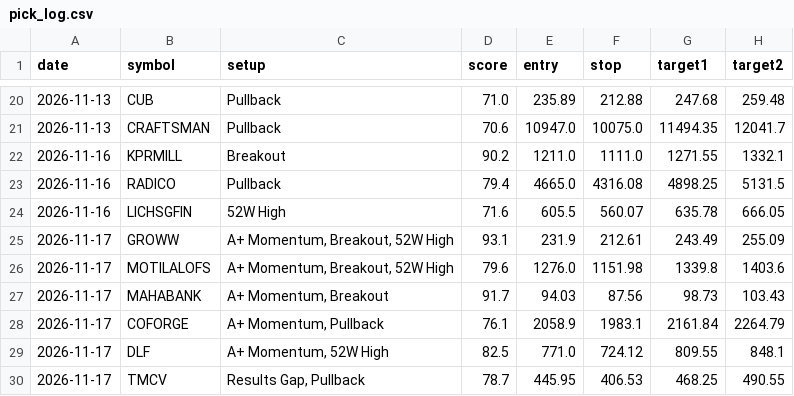
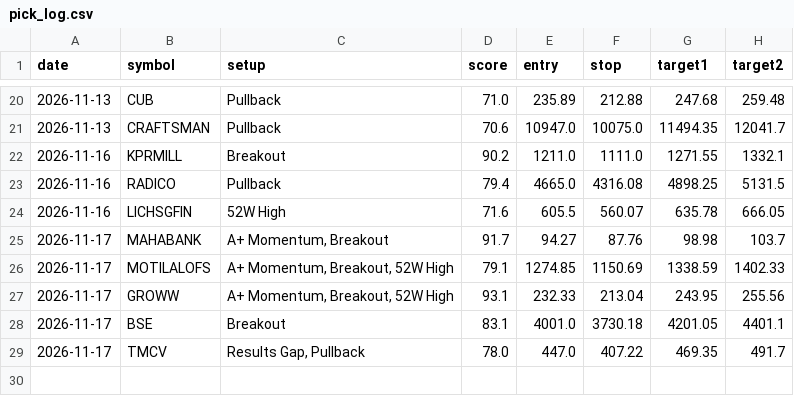
Before and after one commit to nettemvenu12-alt/nifty500-swing-scanner, a CSV file: data/pick_log.csv, drawn as a sheet; only a part is shown, gaps mark what is left out.

```diff
--- a/data/pick_log.csv
+++ b/data/pick_log.csv
@@ -24,7 +24,6 @@ date,symbol,setup,score,entry,stop,target1,target2
 2026-11-16,LICHSGFIN,52W High,71.6,605.5,560.07,635.78,666.05
-2026-11-17,GROWW,"A+ Momentum, Breakout, 52W High",93.1,231.9,212.61,243.49,255.09
-2026-11-17,MOTILALOFS,"A+ Momentum, Breakout, 52W High",79.6,1276.0,1151.98,1339.8,1403.6
-2026-11-17,MAHABANK,"A+ Momentum, Breakout",91.7,94.03,87.56,98.73,103.43
-2026-11-17,COFORGE,"A+ Momentum, Pullback",76.1,2058.9,1983.1,2161.84,2264.79
-2026-11-17,DLF,"A+ Momentum, 52W High",82.5,771.0,724.12,809.55,848.1
-2026-11-17,TMCV,"Results Gap, Pullback",78.7,445.95,406.53,468.25,490.55
+2026-11-17,MAHABANK,"A+ Momentum, Breakout",91.7,94.27,87.76,98.98,103.7
+2026-11-17,MOTILALOFS,"A+ Momentum, Breakout, 52W High",79.1,1274.85,1150.69,1338.59,1402.33
+2026-11-17,GROWW,"A+ Momentum, Breakout, 52W High",93.1,232.33,213.04,243.95,255.56
+2026-11-17,BSE,Breakout,83.1,4001.0,3730.18,4201.05,4401.1
+2026-11-17,TMCV,"Results Gap, Pullback",78.0,447.0,407.22,469.35,491.7
```
Also changed, not shown: 6 other files.
